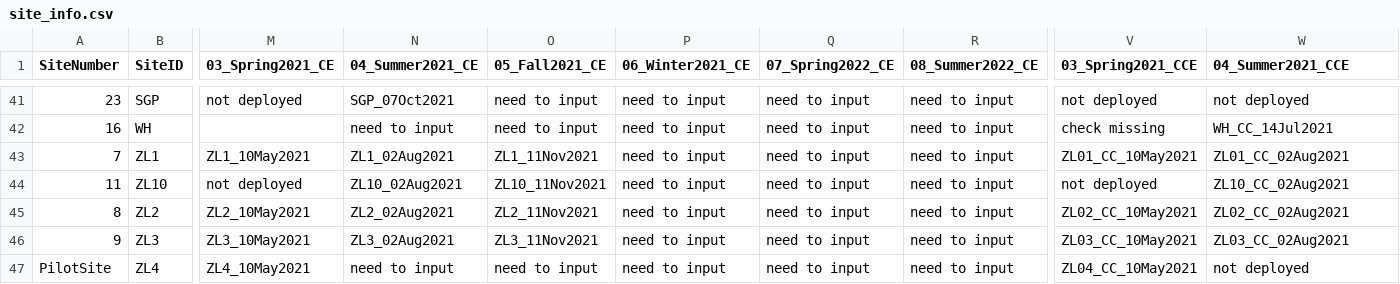
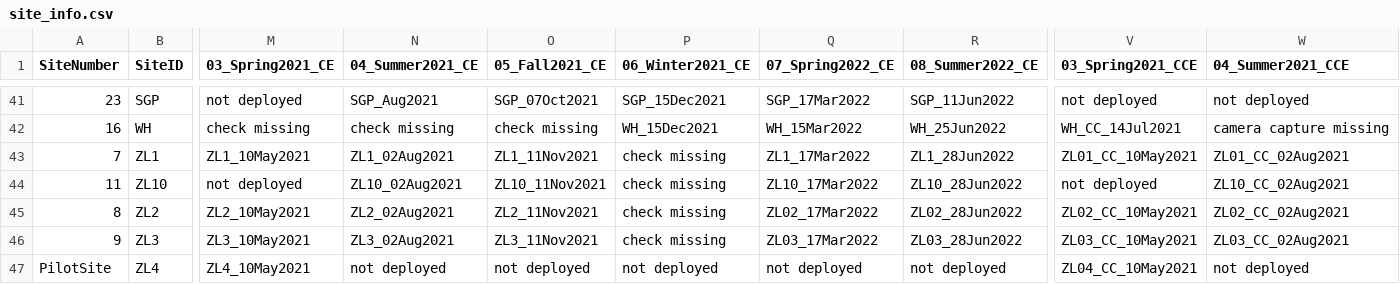
Before and after one commit to DrakeLab/willoughby-ringtail-fieldwork, a CSV file: data/camera-data/site_info.csv, drawn as a sheet; only a part is shown, gaps mark what is left out; the diff covers the shown part only; the diff names each change by its address in the sheet, - before the commit and + after, or states it on an @@ line.

```diff
--- a/data/camera-data/site_info.csv
+++ b/data/camera-data/site_info.csv
-N41 (04_Summer2021_CE): SGP_07Oct2021
+N41 (04_Summer2021_CE): SGP_Aug2021
-O41 (05_Fall2021_CE): need to input
+O41 (05_Fall2021_CE): SGP_07Oct2021
-P41 (06_Winter2021_CE): need to input
+P41 (06_Winter2021_CE): SGP_15Dec2021
-Q41 (07_Spring2022_CE): need to input
+Q41 (07_Spring2022_CE): SGP_17Mar2022
-R41 (08_Summer2022_CE): need to input
+R41 (08_Summer2022_CE): SGP_11Jun2022
-M42 (03_Spring2021_CE): (empty)
+M42 (03_Spring2021_CE): check missing
-N42 (04_Summer2021_CE): need to input
+N42 (04_Summer2021_CE): check missing
-O42 (05_Fall2021_CE): need to input
+O42 (05_Fall2021_CE): check missing
-P42 (06_Winter2021_CE): need to input
+P42 (06_Winter2021_CE): WH_15Dec2021
-Q42 (07_Spring2022_CE): need to input
+Q42 (07_Spring2022_CE): WH_15Mar2022
-R42 (08_Summer2022_CE): need to input
+R42 (08_Summer2022_CE): WH_25Jun2022
-V42 (03_Spring2021_CCE): check missing
+V42 (03_Spring2021_CCE): WH_CC_14Jul2021
-W42 (04_Summer2021_CCE): WH_CC_14Jul2021
+W42 (04_Summer2021_CCE): camera capture missing
-P43:P46 (06_Winter2021_CE): need to input
+P43:P46 (06_Winter2021_CE): check missing
-Q43 (07_Spring2022_CE): need to input
+Q43 (07_Spring2022_CE): ZL1_17Mar2022
-R43 (08_Summer2022_CE): need to input
+R43 (08_Summer2022_CE): ZL1_28Jun2022
-Q44 (07_Spring2022_CE): need to input
+Q44 (07_Spring2022_CE): ZL10_17Mar2022
-R44 (08_Summer2022_CE): need to input
+R44 (08_Summer2022_CE): ZL10_28Jun2022
-Q45 (07_Spring2022_CE): need to input
+Q45 (07_Spring2022_CE): ZL02_17Mar2022
-R45 (08_Summer2022_CE): need to input
+R45 (08_Summer2022_CE): ZL02_28Jun2022
-Q46 (07_Spring2022_CE): need to input
+Q46 (07_Spring2022_CE): ZL03_17Mar2022
-R46 (08_Summer2022_CE): need to input
+R46 (08_Summer2022_CE): ZL03_28Jun2022
-N47 (04_Summer2021_CE): need to input
+N47 (04_Summer2021_CE): not deployed
-O47 (05_Fall2021_CE): need to input
+O47 (05_Fall2021_CE): not deployed
-P47 (06_Winter2021_CE): need to input
+P47 (06_Winter2021_CE): not deployed
-Q47 (07_Spring2022_CE): need to input
+Q47 (07_Spring2022_CE): not deployed
-R47 (08_Summer2022_CE): need to input
+R47 (08_Summer2022_CE): not deployed
```
Also changed, not shown: 95 edited cells elsewhere in this file.
